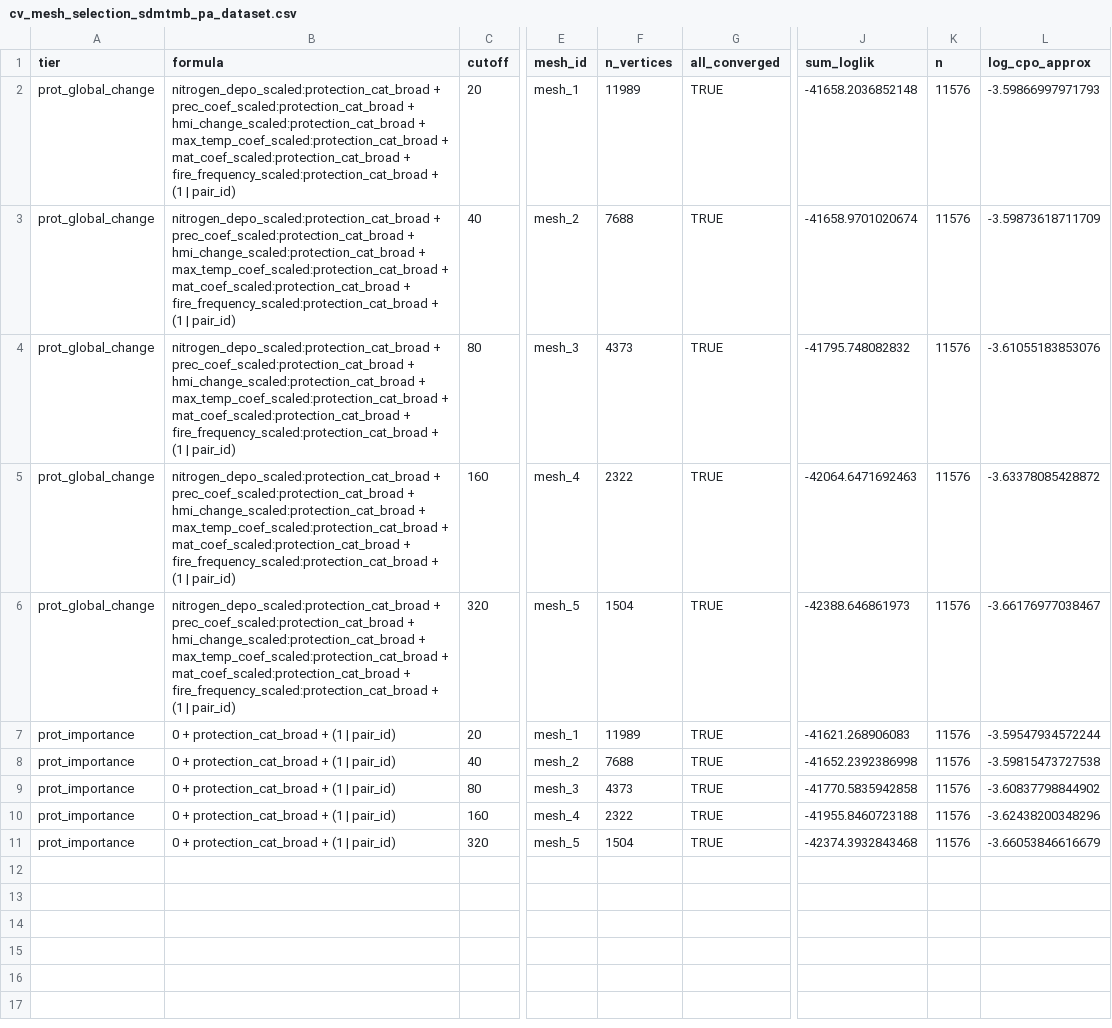
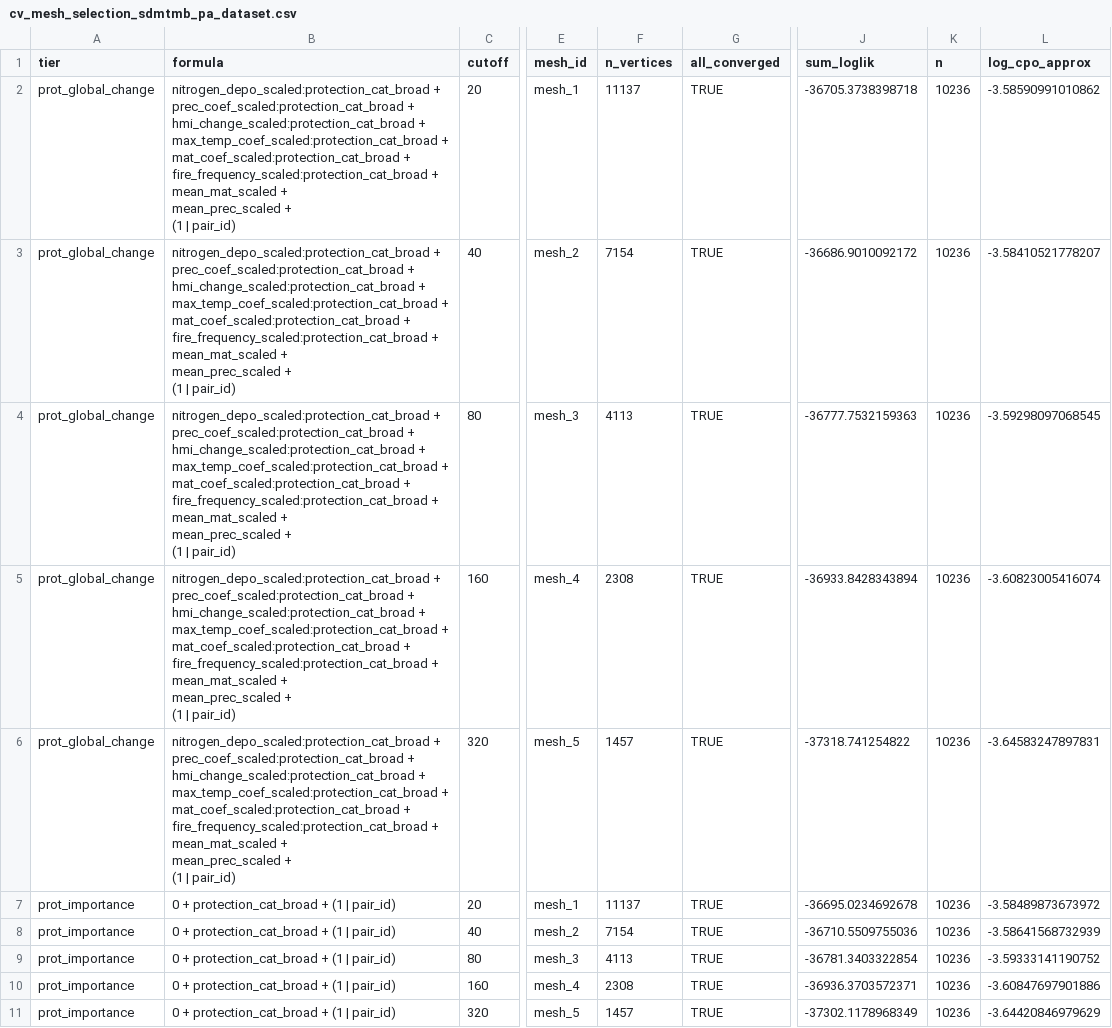
Before and after one commit to JonasTrepel/GlobalChangeEcosystemFunctioning, a CSV file: builds/model_outputs/cv_mesh_selection_sdmtmb_pa_dataset.csv, drawn as a sheet; only a part is shown, gaps mark what is left out; ↵ is a line break in a cell; the diff names each change by its address in the sheet, - before the commit and + after, or states it on an @@ line.

```diff
--- a/builds/model_outputs/cv_mesh_selection_sdmtmb_pa_dataset.csv
+++ b/builds/model_outputs/cv_mesh_selection_sdmtmb_pa_dataset.csv
-B2:B6 (formula): …fire_frequency_scaled:protection_cat_broad + ↵ (1 |…
+B2:B6 (formula): …fire_frequency_scaled:protection_cat_broad + ↵ mean_mat_scaled + ↵ mean_prec_scaled + ↵ (1 |…
-F2 (n_vertices): 11989
+F2 (n_vertices): 11137
-J2 (sum_loglik): -41658.2036852148
+J2 (sum_loglik): -36705.3738398718
-K2:K11 (n): 11576
+K2:K11 (n): 10236
-L2 (log_cpo_approx): -3.59866997971793
+L2 (log_cpo_approx): -3.58590991010862
-F3 (n_vertices): 7688
+F3 (n_vertices): 7154
-J3 (sum_loglik): -41658.9701020674
+J3 (sum_loglik): -36686.9010092172
-L3 (log_cpo_approx): -3.59873618711709
+L3 (log_cpo_approx): -3.58410521778207
-F4 (n_vertices): 4373
+F4 (n_vertices): 4113
-J4 (sum_loglik): -41795.748082832
+J4 (sum_loglik): -36777.7532159363
-L4 (log_cpo_approx): -3.61055183853076
+L4 (log_cpo_approx): -3.59298097068545
-F5 (n_vertices): 2322
+F5 (n_vertices): 2308
-J5 (sum_loglik): -42064.6471692463
+J5 (sum_loglik): -36933.8428343894
-L5 (log_cpo_approx): -3.63378085428872
+L5 (log_cpo_approx): -3.60823005416074
-F6 (n_vertices): 1504
+F6 (n_vertices): 1457
-J6 (sum_loglik): -42388.646861973
+J6 (sum_loglik): -37318.741254822
-L6 (log_cpo_approx): -3.66176977038467
+L6 (log_cpo_approx): -3.64583247897831
-F7 (n_vertices): 11989
+F7 (n_vertices): 11137
-J7 (sum_loglik): -41621.268906083
+J7 (sum_loglik): -36695.0234692678
-L7 (log_cpo_approx): -3.59547934572244
+L7 (log_cpo_approx): -3.58489873673972
-F8 (n_vertices): 7688
+F8 (n_vertices): 7154
-J8 (sum_loglik): -41652.2392386998
+J8 (sum_loglik): -36710.5509755036
-L8 (log_cpo_approx): -3.59815473727538
+L8 (log_cpo_approx): -3.58641568732939
-F9 (n_vertices): 4373
+F9 (n_vertices): 4113
-J9 (sum_loglik): -41770.5835942858
+J9 (sum_loglik): -36781.3403322854
-L9 (log_cpo_approx): -3.60837798844902
+L9 (log_cpo_approx): -3.59333141190752
-F10 (n_vertices): 2322
+F10 (n_vertices): 2308
-J10 (sum_loglik): -41955.8460723188
+J10 (sum_loglik): -36936.3703572371
-L10 (log_cpo_approx): -3.62438200348296
+L10 (log_cpo_approx): -3.60847697901886
-F11 (n_vertices): 1504
+F11 (n_vertices): 1457
-J11 (sum_loglik): -42374.3932843468
+J11 (sum_loglik): -37302.1178968349
-L11 (log_cpo_approx): -3.66053846616679
+L11 (log_cpo_approx): -3.64420846979629
```
Also changed, not shown: builds/model_outputs/cv_mesh_selection_sdmtmb_grid.csv, builds/model_outputs/cv_mesh_selection_sdmtmb_n_depo_trend.csv, 18 other files.
